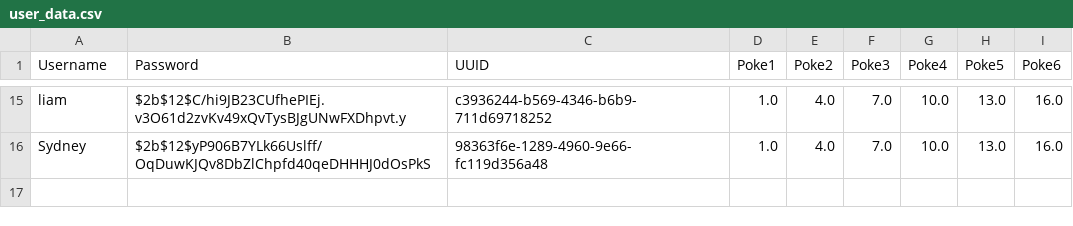
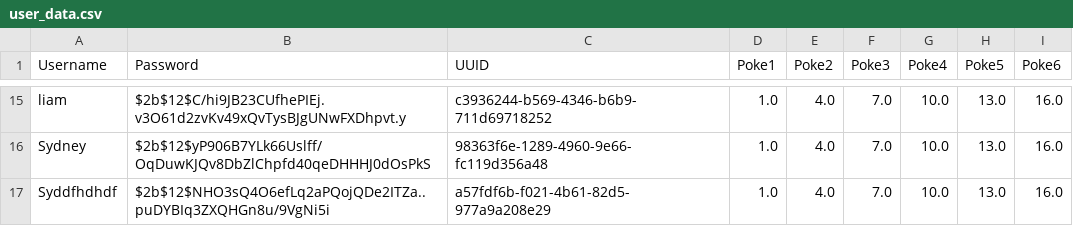
Before and after one commit to PineAccessCreativeCollege/Pokedex, a CSV file: user_data.csv, drawn as a sheet; only a part is shown, gaps mark what is left out.

```diff
--- a/user_data.csv
+++ b/user_data.csv
@@ -16 +16,2 @@ liam,$2b$12$C/hi9JB23CUfhePIEj.v3O61d2zvKv49xQvTysBJgUNwFXDhpvt.y,c3936244-b569-
 Sydney,$2b$12$yP906B7YLk66Uslff/OqDuwKJQv8DbZlChpfd40qeDHHHJ0dOsPkS,98363f6e-1289-4960-9e66-fc119d356a48,1.0,4.0,7.0,10.0,13.0,16.0
+Syddfhdhdf,$2b$12$NHO3sQ4O6efLq2aPQojQDe2ITZa..puDYBIq3ZXQHGn8u/9VgNi5i,a57fdf6b-f021-4b61-82d5-977a9a208e29,1.0,4.0,7.0,10.0,13.0,16.0
```
Also changed, not shown: 2 other files.
